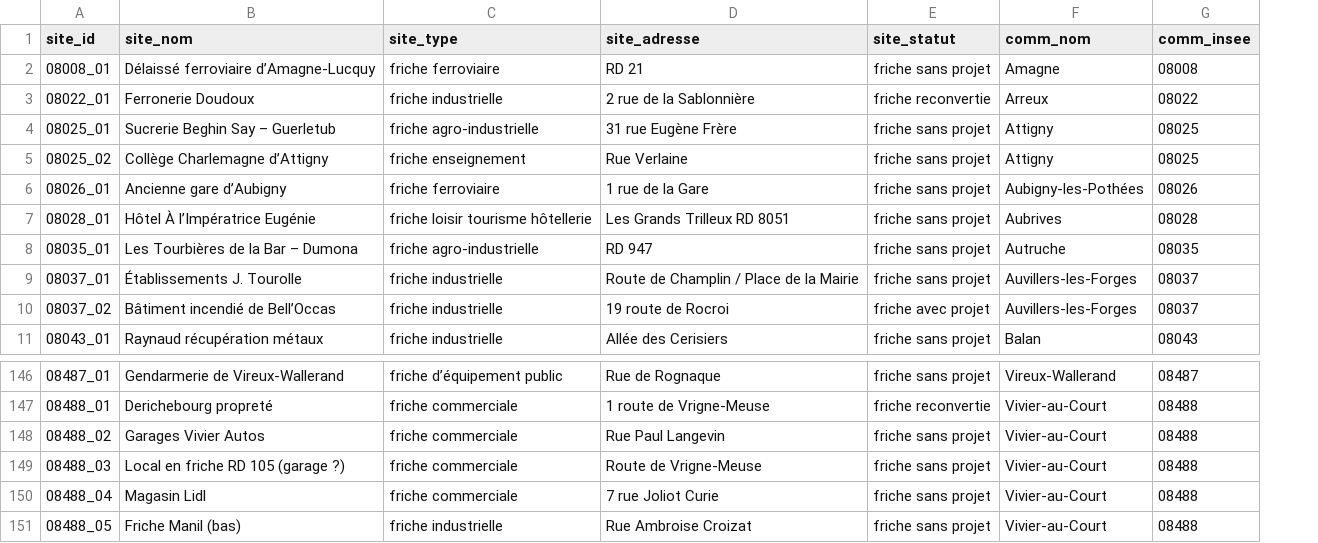
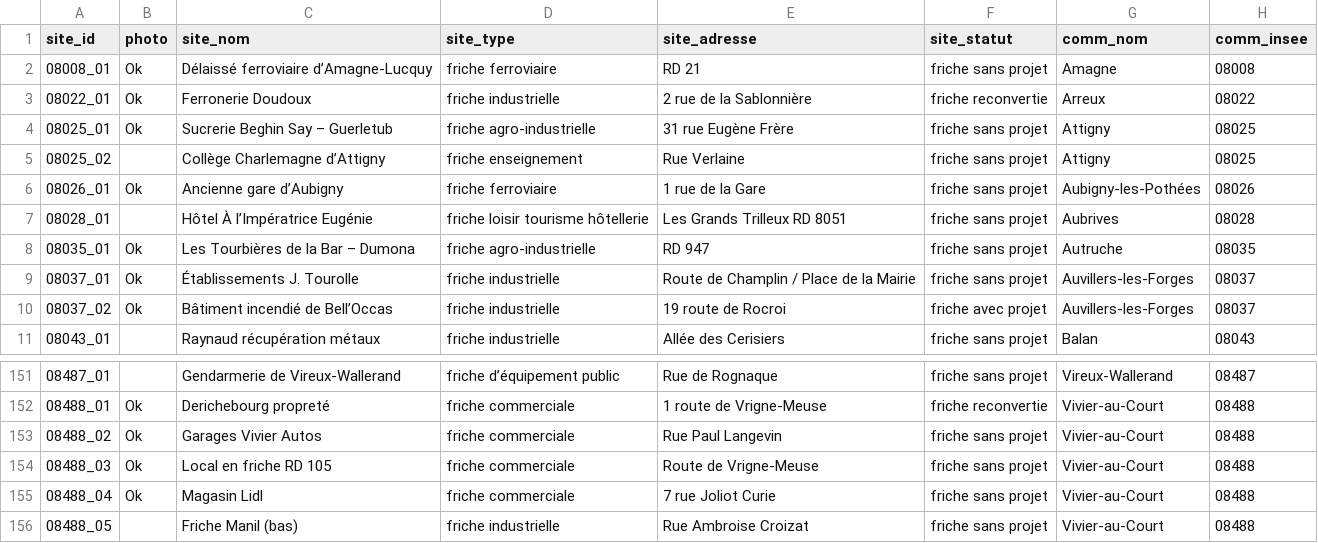
Before and after one commit to friche08/obs_friches, a CSV file: data.csv, drawn as a sheet; only a part is shown, gaps mark what is left out; addresses are those after the commit; the diff covers the shown part only; the diff names each change by its address in the sheet, - before the commit and + after, or states it on an @@ line.

```diff
--- a/data.csv
+++ b/data.csv
+column B (photo), rows 2-10: Ok | Ok | Ok |  | Ok |  | Ok | Ok | Ok; rows 152-155: all Ok
-C154 (site_nom): Local en friche RD 105 (garage ?)
+C154 (site_nom): Local en friche RD 105
```
Also changed, not shown: 6 added rows, 1 removed row and 15 edited cells elsewhere in this file, 1 other file.
